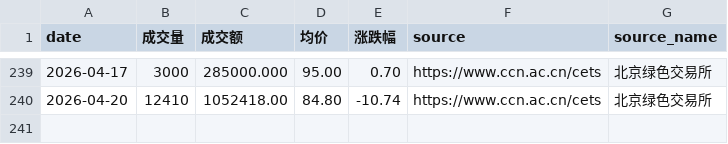
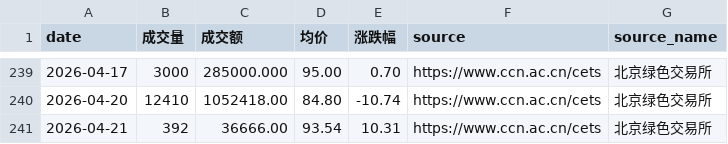
Before and after one commit to YasoneRootflux/carbon-market-blog, a CSV file: data/ccer_history.csv, drawn as a sheet; only a part is shown, gaps mark what is left out; the diff names each change by its address in the sheet, - before the commit and + after, or states it on an @@ line.

```diff
--- a/data/ccer_history.csv
+++ b/data/ccer_history.csv
+row 241: 2026-04-21 | 392 | 36666.00 | 93.54 | 10.31 | https://www.ccn.ac.cn/cets | 北京绿色交易所
```
Also changed, not shown: data/cea_history.csv, 1 other file.
